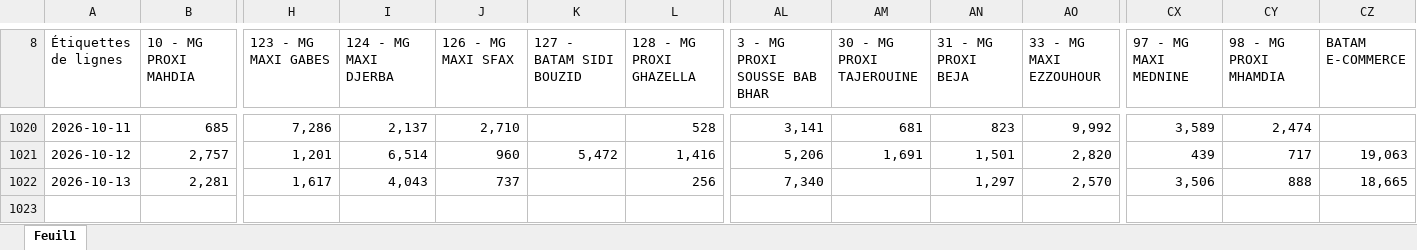
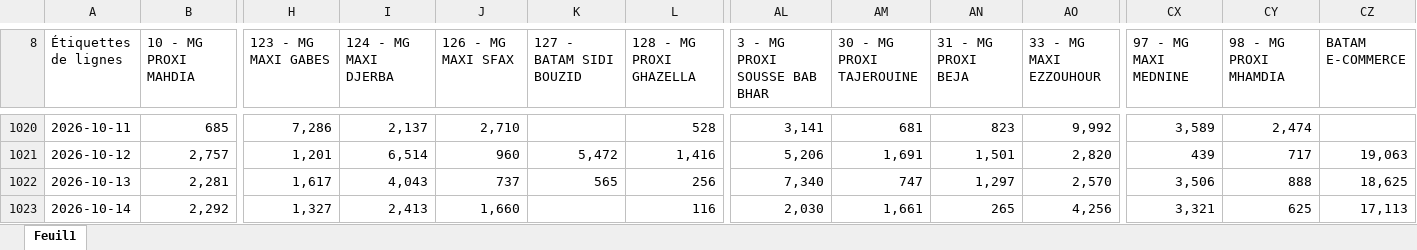
Before and after one commit to chkondali-dev/pilotage-b2b, an Excel workbook: 2025/CUBE MAGASIN.xlsx, sheet Feuil1, drawn as a sheet; only a part is shown, gaps mark what is left out; values as stored, in another font and other column widths than the file's, no borders; rows hold the shown columns only; the diff names each change by its address in the sheet, - before the commit and + after, or states it on an @@ line.

```diff
--- a/2025/CUBE MAGASIN.xlsx (sheet Feuil1)
+++ b/2025/CUBE MAGASIN.xlsx (sheet Feuil1)
-K1022 (127 - BATAM SIDI BOUZID): (empty)
+K1022 (127 - BATAM SIDI BOUZID): 565
-AM1022 (30 - MG PROXI TAJEROUINE): (empty)
+AM1022 (30 - MG PROXI TAJEROUINE): 747
-CZ1022 (BATAM E-COMMERCE): 18,665
+CZ1022 (BATAM E-COMMERCE): 18,625
+row 1023: 2026-10-14 | 2,292 | 1,327 | 2,413 | 1,660 |  | 116 | 2,030 | 1,661 | 265 | 4,256 | 3,321 | 625 | 17,113
```
Also changed, not shown: 2025/Factures ventes enregistrées VC CONVENTION EDC.xlsx, 3 other files.
